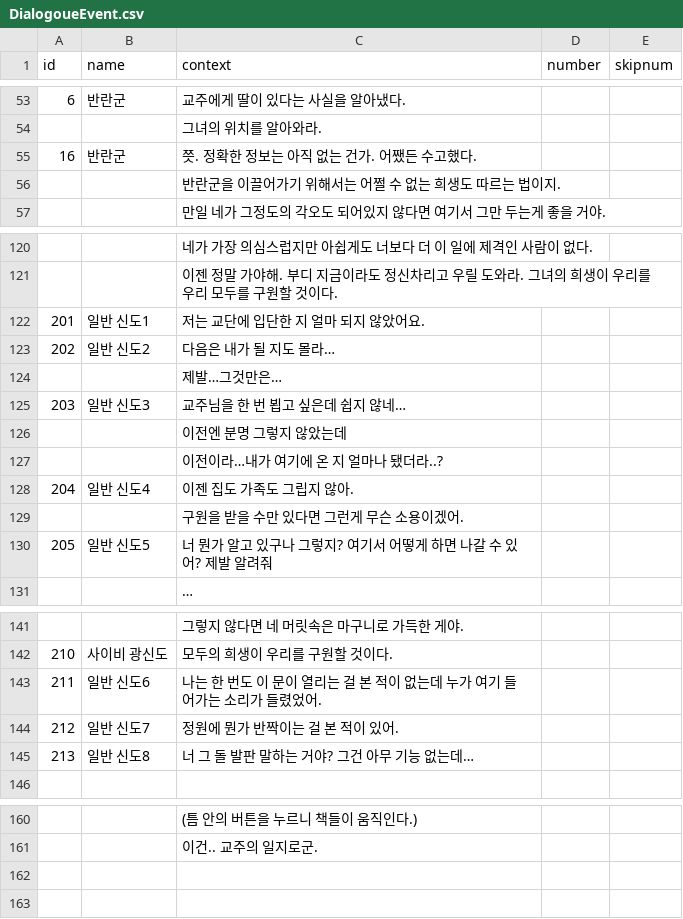
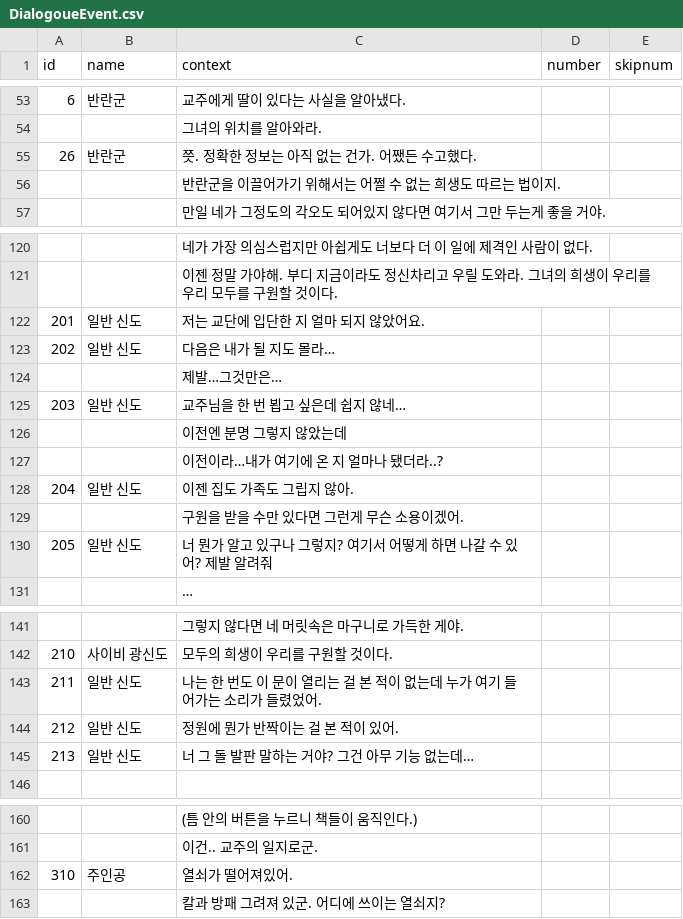
Before and after one commit to leeZn30/Gamelab_Week05, a CSV file: Assets/Resources/CSVFiles/DialogoueEvent.csv, drawn as a sheet; only a part is shown, gaps mark what is left out; the diff covers the shown part only.

```diff
--- a/Assets/Resources/CSVFiles/DialogoueEvent.csv
+++ b/Assets/Resources/CSVFiles/DialogoueEvent.csv
@@ -54,3 +54,3 @@
 ,,그녀의 위치를 알아와라.,,
-16,반란군,쯧. 정확한 정보는 아직 없는 건가. 어쨌든 수고했다.,,
+26,반란군,쯧. 정확한 정보는 아직 없는 건가. 어쨌든 수고했다.,,
 ,,반란군을 이끌어가기 위해서는 어쩔 수 없는 희생도 따르는 법이지.,,
@@ -121,11 +121,11 @@
 ,,이젠 정말 가야해. 부디 지금이라도 정신차리고 우릴 도와라. 그녀의 희생이 우리를 우리 모두를 구원할 것이다.,,
-201,일반 신도1,저는 교단에 입단한 지 얼마 되지 않았어요.,,
-202,일반 신도2,다음은 내가 될 지도 몰라…,,
+201,일반 신도,저는 교단에 입단한 지 얼마 되지 않았어요.,,
+202,일반 신도,다음은 내가 될 지도 몰라…,,
 ,,제발…그것만은…,,
-203,일반 신도3,교주님을 한 번 뵙고 싶은데 쉽지 않네…,,
+203,일반 신도,교주님을 한 번 뵙고 싶은데 쉽지 않네…,,
 ,,이전엔 분명 그렇지 않았는데,,
 ,,이전이라…내가 여기에 온 지 얼마나 됐더라..?,,
-204,일반 신도4,이젠 집도 가족도 그립지 않아.,,
+204,일반 신도,이젠 집도 가족도 그립지 않아.,,
 ,,구원을 받을 수만 있다면 그런게 무슨 소용이겠어.,,
-205,일반 신도5,너 뭔가 알고 있구나 그렇지? 여기서 어떻게 하면 나갈 수 있어? 제발 알려줘,,
+205,일반 신도,너 뭔가 알고 있구나 그렇지? 여기서 어떻게 하면 나갈 수 있어? 제발 알려줘,,
 ,,…,,
@@ -142,5 +142,5 @@
 210,사이비 광신도,모두의 희생이 우리를 구원할 것이다.,,
-211,일반 신도6,나는 한 번도 이 문이 열리는 걸 본 적이 없는데 누가 여기 들어가는 소리가 들렸었어.,,
-212,일반 신도7,정원에 뭔가 반짝이는 걸 본 적이 있어.,,
-213,일반 신도8,너 그 돌 발판 말하는 거야? 그건 아무 기능 없는데…,,
+211,일반 신도,나는 한 번도 이 문이 열리는 걸 본 적이 없는데 누가 여기 들어가는 소리가 들렸었어.,,
+212,일반 신도,정원에 뭔가 반짝이는 걸 본 적이 있어.,,
+213,일반 신도,너 그 돌 발판 말하는 거야? 그건 아무 기능 없는데…,,
 ,,,,
@@ -161 +161,3 @@
 ,,이건.. 교주의 일지로군.,,
+310,주인공,열쇠가 떨어져있어.,,
+,,칼과 방패 그려져 있군. 어디에 쓰이는 열쇠지?,,
```
Also changed, not shown: 2 edited cells elsewhere in this file, 4 other files.
